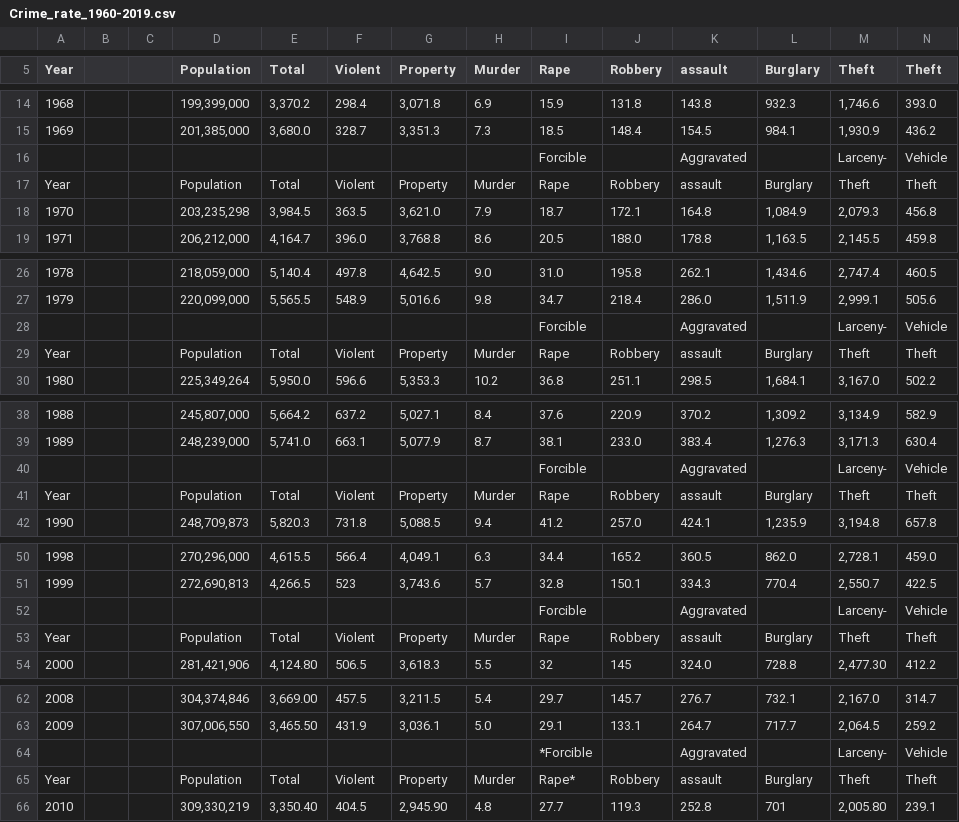
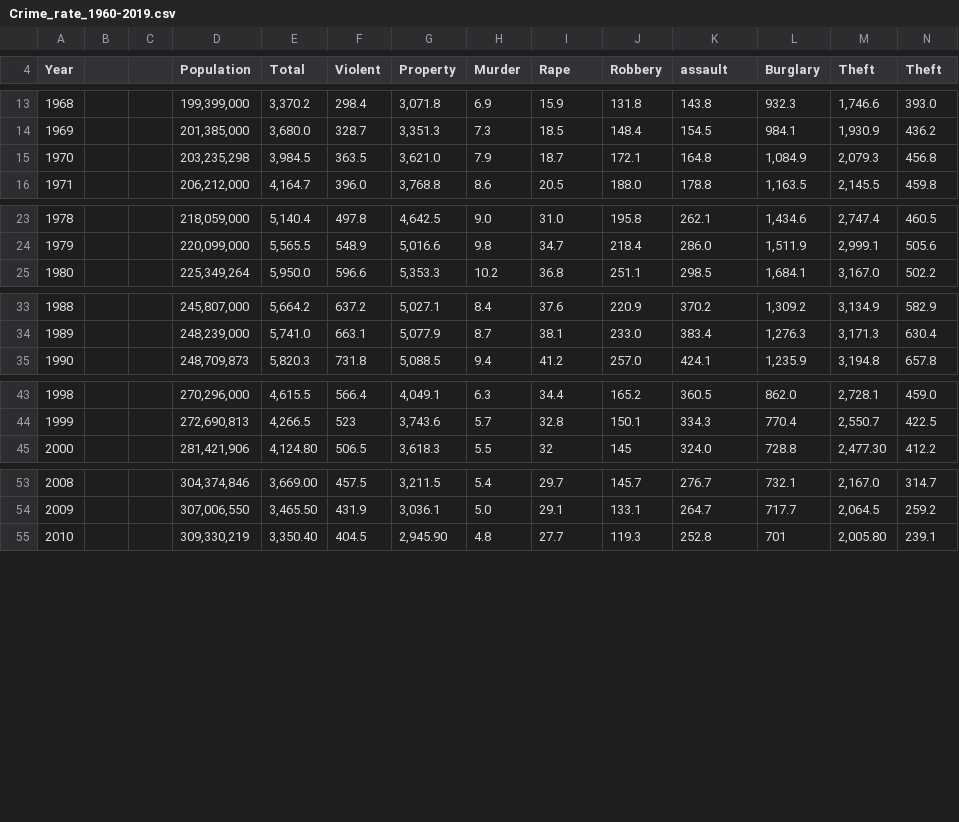
Before and after one commit to TriAnLe171/CSC-271-Data-Science-Final-Project, a CSV file: data/Crime_rate_1960-2019.csv, drawn as a sheet; only a part is shown, gaps mark what is left out; the diff covers the shown part only.

Commit message:
clean data

```diff
--- a/data/Crime_rate_1960-2019.csv
+++ b/data/Crime_rate_1960-2019.csv
@@ -15,4 +14,2 @@ Year ,,,Population ,Total ,Violent ,Property ,Murder ,Rape ,Robbery ,ass
 1969 ,,,"201,385,000 ","3,680.0 ",328.7 ,"3,351.3 ",7.3 ,18.5 ,148.4 ,154.5 ,984.1 ,"1,930.9 ",436.2 
-,,,,,,,,Forcible ,,Aggravated ,,Larceny- ,Vehicle 
-Year ,,,Population ,Total,Violent ,Property ,Murder ,Rape ,Robbery ,assault ,Burglary ,Theft ,Theft 
 1970 ,,,"203,235,298 ","3,984.5 ",363.5 ,"3,621.0 ",7.9 ,18.7 ,172.1 ,164.8 ,"1,084.9 ","2,079.3 ",456.8 
@@ -27,4 +24,2 @@ Year ,,,Population ,Total,Violent ,Property ,Murder ,Rape ,Robbery ,assau
 1979 ,,,"220,099,000 ","5,565.5 ",548.9 ,"5,016.6 ",9.8 ,34.7 ,218.4 ,286.0 ,"1,511.9 ","2,999.1 ",505.6 
-,,,,,,,,Forcible ,,Aggravated ,,Larceny- ,Vehicle 
-Year ,,,Population ,Total,Violent ,Property ,Murder ,Rape ,Robbery ,assault ,Burglary ,Theft ,Theft 
 1980 ,,,"225,349,264 ","5,950.0 ",596.6 ,"5,353.3 ",10.2 ,36.8 ,251.1 ,298.5 ,"1,684.1 ","3,167.0 ",502.2 
@@ -39,4 +34,2 @@ Year ,,,Population ,Total,Violent ,Property ,Murder ,Rape ,Robbery ,assau
 1989 ,,,"248,239,000 ","5,741.0 ",663.1 ,"5,077.9 ",8.7 ,38.1 ,233.0 ,383.4 ,"1,276.3 ","3,171.3 ",630.4 
-,,,,,,,,Forcible ,,Aggravated ,,Larceny- ,Vehicle 
-Year ,,,Population ,Total,Violent ,Property ,Murder ,Rape ,Robbery ,assault ,Burglary ,Theft ,Theft 
 1990 ,,,"248,709,873 ","5,820.3 ",731.8 ,"5,088.5 ",9.4 ,41.2 ,257.0 ,424.1 ,"1,235.9 ","3,194.8 ",657.8 
@@ -51,4 +44,2 @@ Year ,,,Population ,Total,Violent ,Property ,Murder ,Rape ,Robbery ,assau
 1999 ,,,"272,690,813 ","4,266.5 ",523,"3,743.6 ",5.7 ,32.8 ,150.1 ,334.3 ,770.4,"2,550.7 ",422.5 
-,,,,,,,,Forcible ,,Aggravated ,,Larceny- ,Vehicle 
-Year ,,,Population ,Total,Violent ,Property ,Murder ,Rape ,Robbery ,assault ,Burglary ,Theft ,Theft 
 2000 ,,,"281,421,906 ","4,124.80",506.5 ,"3,618.3 ",5.5 ,32,145,324.0 ,728.8 ,"2,477.30",412.2 
@@ -63,4 +54,2 @@ Year ,,,Population ,Total,Violent ,Property ,Murder ,Rape ,Robbery ,assau
 2009 ,,,"307,006,550","3,465.50",431.9,"3,036.1 ",5.0 ,29.1,133.1,264.7 ,717.7 ,"2,064.5 ",259.2 
-,,,,,,,,*Forcible ,,Aggravated ,,Larceny- ,Vehicle 
-Year ,,,Population ,Total,Violent ,Property ,Murder ,Rape*,Robbery ,assault ,Burglary ,Theft ,Theft 
 2010,,,"309,330,219","3,350.40",404.5,"2,945.90",4.8,27.7,119.3,252.8,701,"2,005.80",239.1
```
Also changed, not shown: 1 removed row elsewhere in this file.
